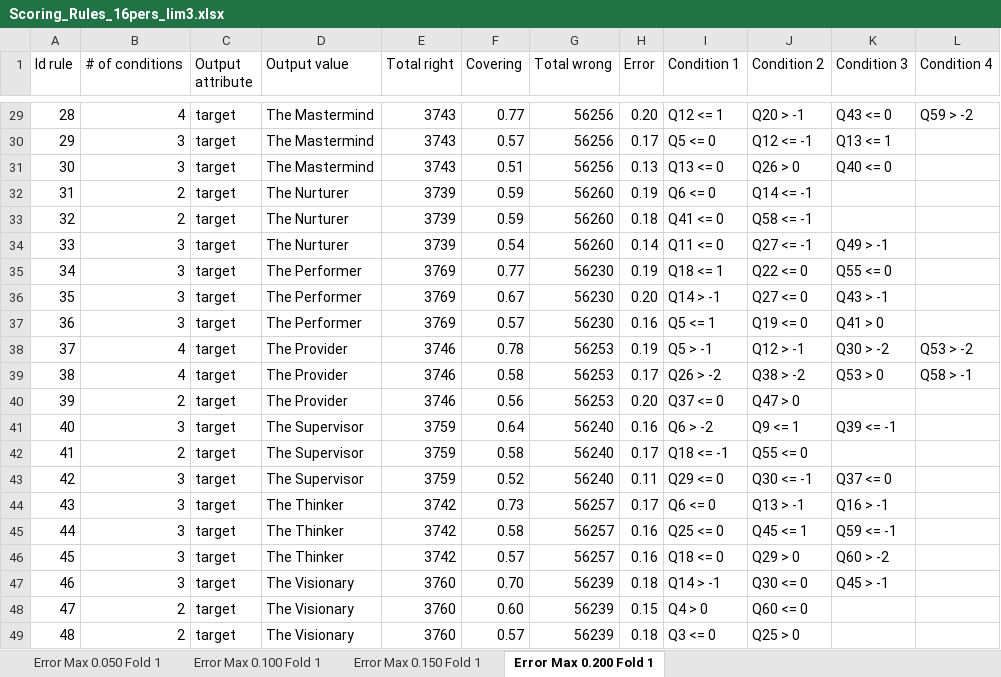
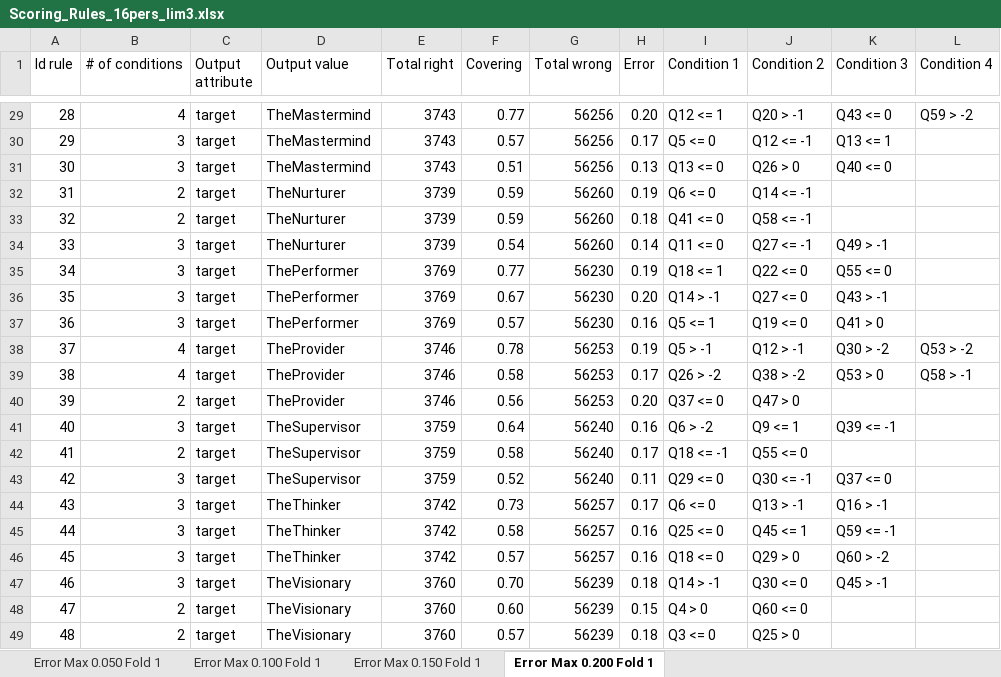
Before and after one commit to LucasRizzo/rulex_multiclass, an Excel workbook: Personality_limited/rulex_results/Scoring_Rules_16pers_lim3.xlsx, sheet Error Max 0.200 Fold 1, drawn as a sheet; only a part is shown, gaps mark what is left out; values as stored, in another font and other column widths than the file's, no borders; the diff covers the shown part only; the diff names each change by its address in the sheet, - before the commit and + after, or states it on an @@ line.

```diff
--- a/Personality_limited/rulex_results/Scoring_Rules_16pers_lim3.xlsx (sheet Error Max 0.200 Fold 1)
+++ b/Personality_limited/rulex_results/Scoring_Rules_16pers_lim3.xlsx (sheet Error Max 0.200 Fold 1)
-D29:D31 (Output value): The Mastermind
+D29:D31 (Output value): TheMastermind
-D32:D34 (Output value): The Nurturer
+D32:D34 (Output value): TheNurturer
-D35:D37 (Output value): The Performer
+D35:D37 (Output value): ThePerformer
-D38:D40 (Output value): The Provider
+D38:D40 (Output value): TheProvider
-D41:D43 (Output value): The Supervisor
+D41:D43 (Output value): TheSupervisor
-D44:D46 (Output value): The Thinker
+D44:D46 (Output value): TheThinker
-D47:D49 (Output value): The Visionary
+D47:D49 (Output value): TheVisionary
```
Also changed, not shown: 27 edited cells elsewhere in this sheet, sheet Error Max 0.050 Fold 1, sheet Error Max 0.100 Fold 1, sheet Error Max 0.150 Fold 1, 29 other files.
